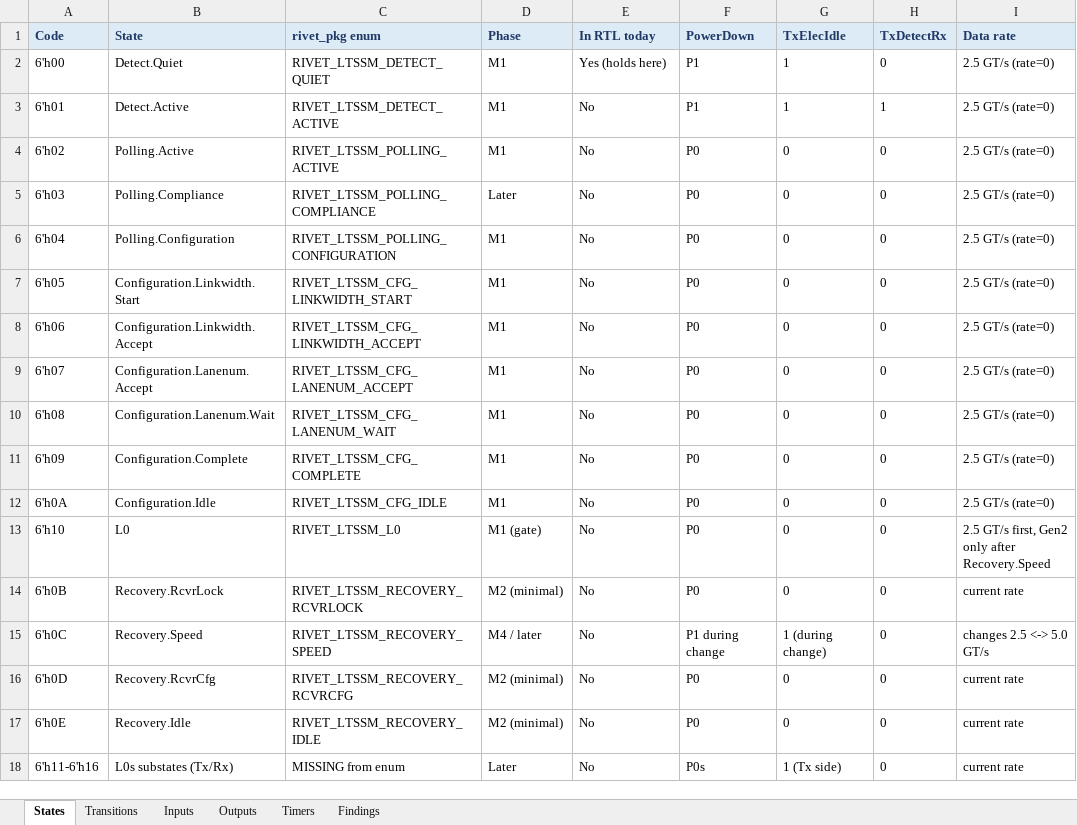
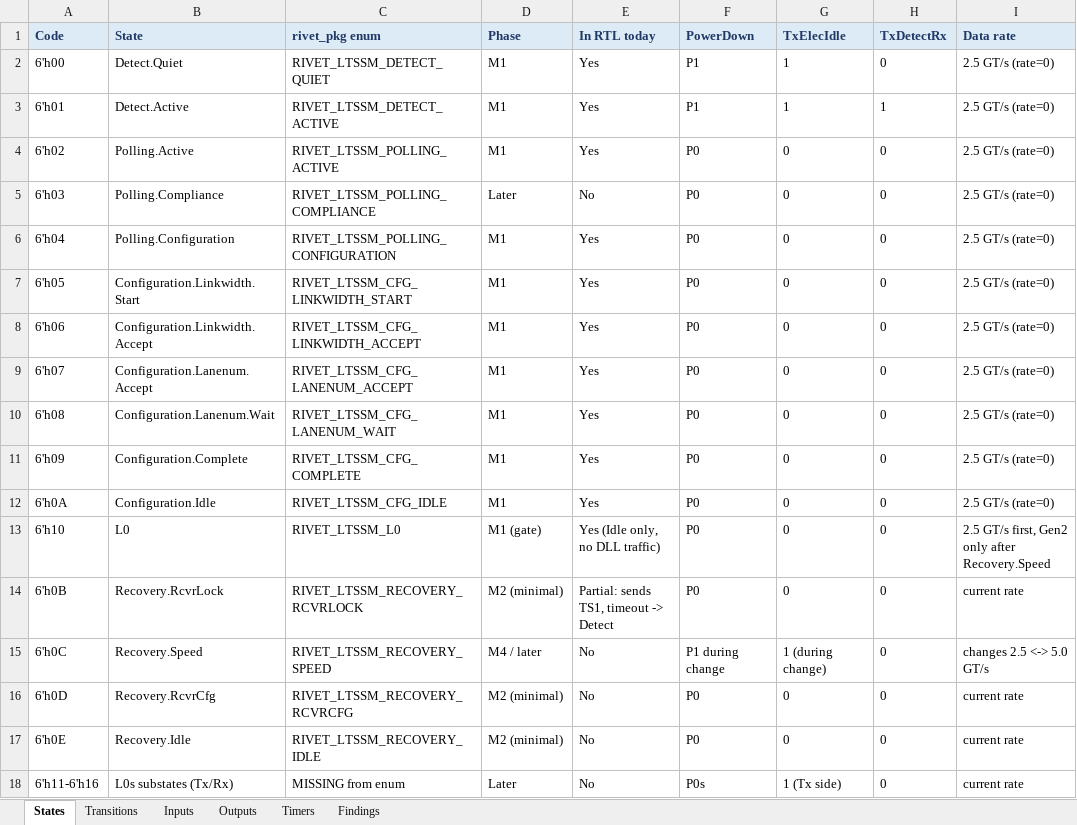
Before and after one commit to muhammedoney/rivet, an Excel workbook: docs/ltssm.xlsx, sheet States, drawn as a sheet; only a part is shown; values as stored, in another font and other column widths than the file's, no borders; the diff names each change by its address in the sheet, - before the commit and + after, or states it on an @@ line.

```diff
--- a/docs/ltssm.xlsx (sheet States)
+++ b/docs/ltssm.xlsx (sheet States)
-E2 (In RTL today): Yes (holds here)
+E2 (In RTL today): Yes
-E3:E4 (In RTL today): No
+E3:E4 (In RTL today): Yes
-E6:E12 (In RTL today): No
+E6:E12 (In RTL today): Yes
-E13 (In RTL today): No
+E13 (In RTL today): Yes (Idle only, no DLL traffic)
-E14 (In RTL today): No
+E14 (In RTL today): Partial: sends TS1, timeout -> Detect
```
Also changed, not shown: sheet Inputs, sheet Outputs, sheet Findings, sheet Timers.
